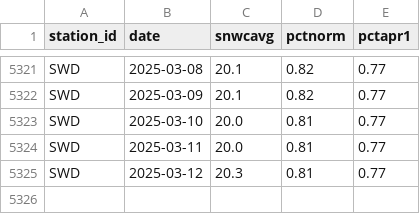
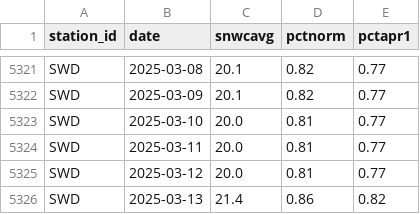
Before and after one commit to datadesk/california-drought-scrapers, a CSV file: snowpack/data/timeseries/statewide-timeseries.csv, drawn as a sheet; only a part is shown, gaps mark what is left out.

```diff
--- a/snowpack/data/timeseries/statewide-timeseries.csv
+++ b/snowpack/data/timeseries/statewide-timeseries.csv
@@ -5324,2 +5324,3 @@ SWD,2025-03-10,20.0,0.81,0.77
 SWD,2025-03-11,20.0,0.81,0.77
-SWD,2025-03-12,20.3,0.81,0.77
+SWD,2025-03-12,20.0,0.81,0.77
+SWD,2025-03-13,21.4,0.86,0.82
```
Also changed, not shown: snowpack/data/normals/normal-swc.csv, snowpack/data/timeseries/statewide-pct-normal.csv.
